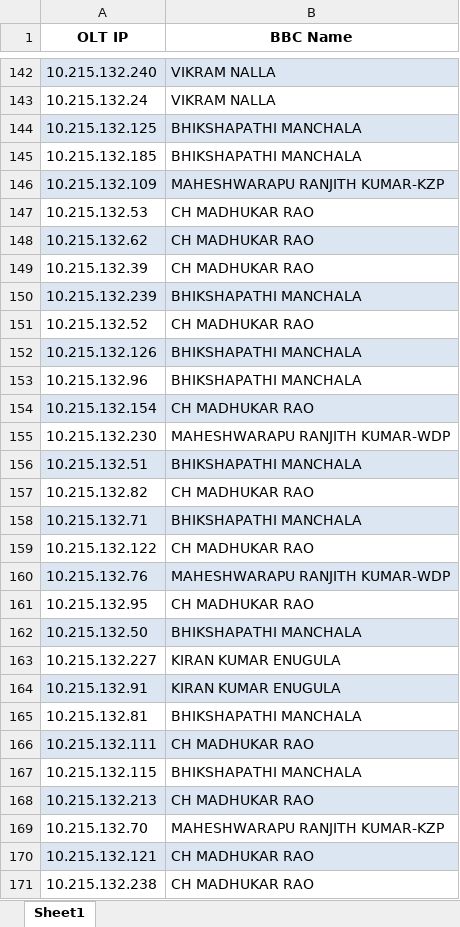
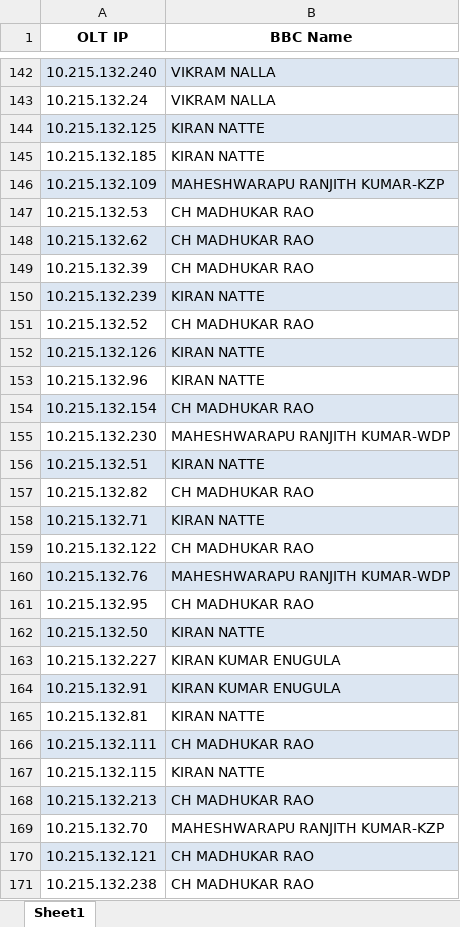
Before and after one commit to SDEFTTH/PROVISIONS-DASHBOARD, an Excel workbook: OLT_BBC_MAP.xlsx, sheet Sheet1, drawn as a sheet; only a part is shown, gaps mark what is left out; values as stored, in another font and other column widths than the file's, no borders; the diff covers the shown part only; the diff names each change by its address in the sheet, - before the commit and + after, or states it on an @@ line.

```diff
--- a/OLT_BBC_MAP.xlsx (sheet Sheet1)
+++ b/OLT_BBC_MAP.xlsx (sheet Sheet1)
-B144:B145 (BBC Name): BHIKSHAPATHI MANCHALA
+B144:B145 (BBC Name): KIRAN NATTE
-B150 (BBC Name): BHIKSHAPATHI MANCHALA
+B150 (BBC Name): KIRAN NATTE
-B152:B153 (BBC Name): BHIKSHAPATHI MANCHALA
+B152:B153 (BBC Name): KIRAN NATTE
-B156 (BBC Name): BHIKSHAPATHI MANCHALA
+B156 (BBC Name): KIRAN NATTE
-B158 (BBC Name): BHIKSHAPATHI MANCHALA
+B158 (BBC Name): KIRAN NATTE
-B162 (BBC Name): BHIKSHAPATHI MANCHALA
+B162 (BBC Name): KIRAN NATTE
-B165 (BBC Name): BHIKSHAPATHI MANCHALA
+B165 (BBC Name): KIRAN NATTE
-B167 (BBC Name): BHIKSHAPATHI MANCHALA
+B167 (BBC Name): KIRAN NATTE
```
Also changed, not shown: 5 added rows, 67 edited cells and cell formats elsewhere in this sheet, BBC_Master.xlsx.
